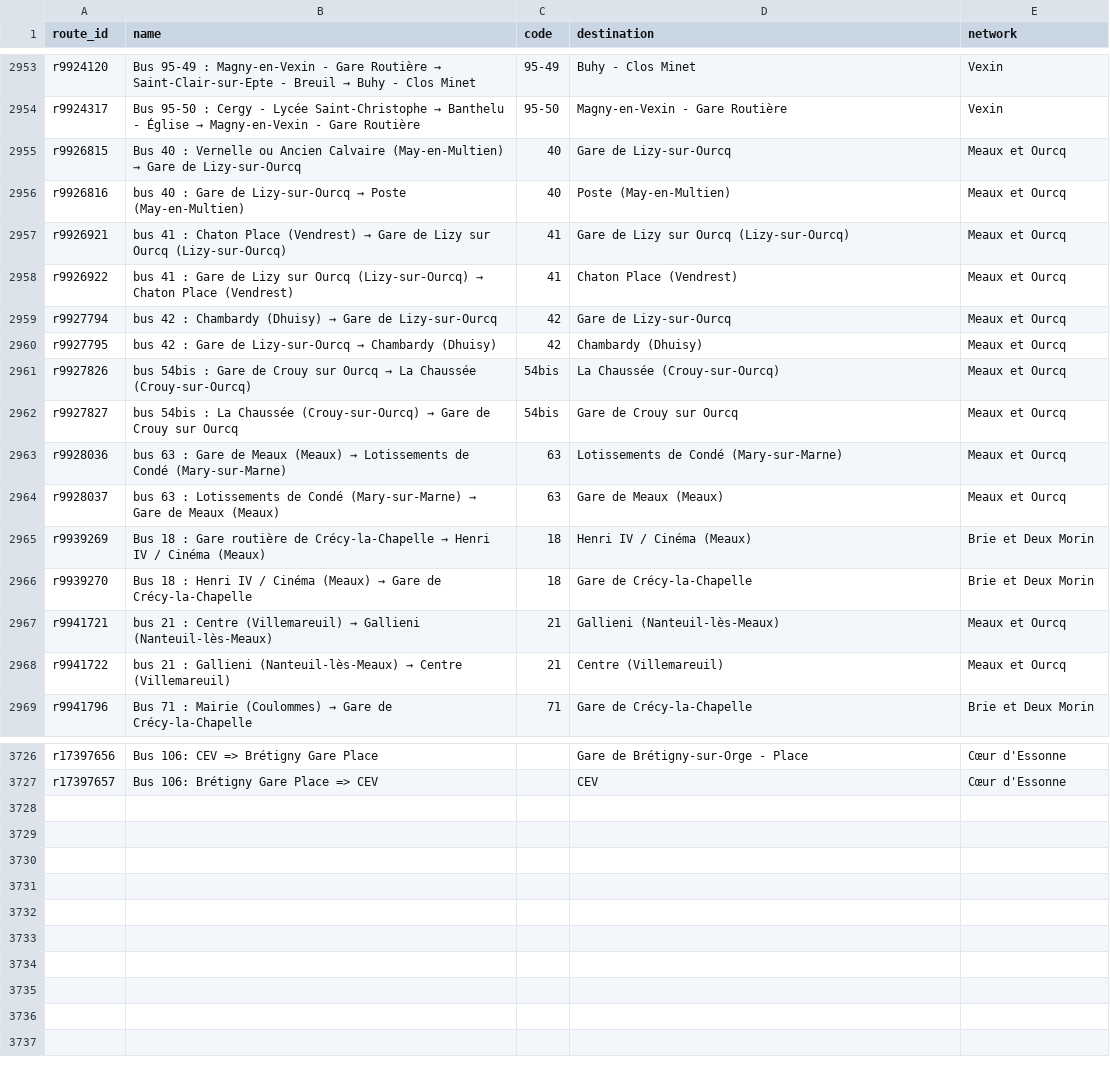
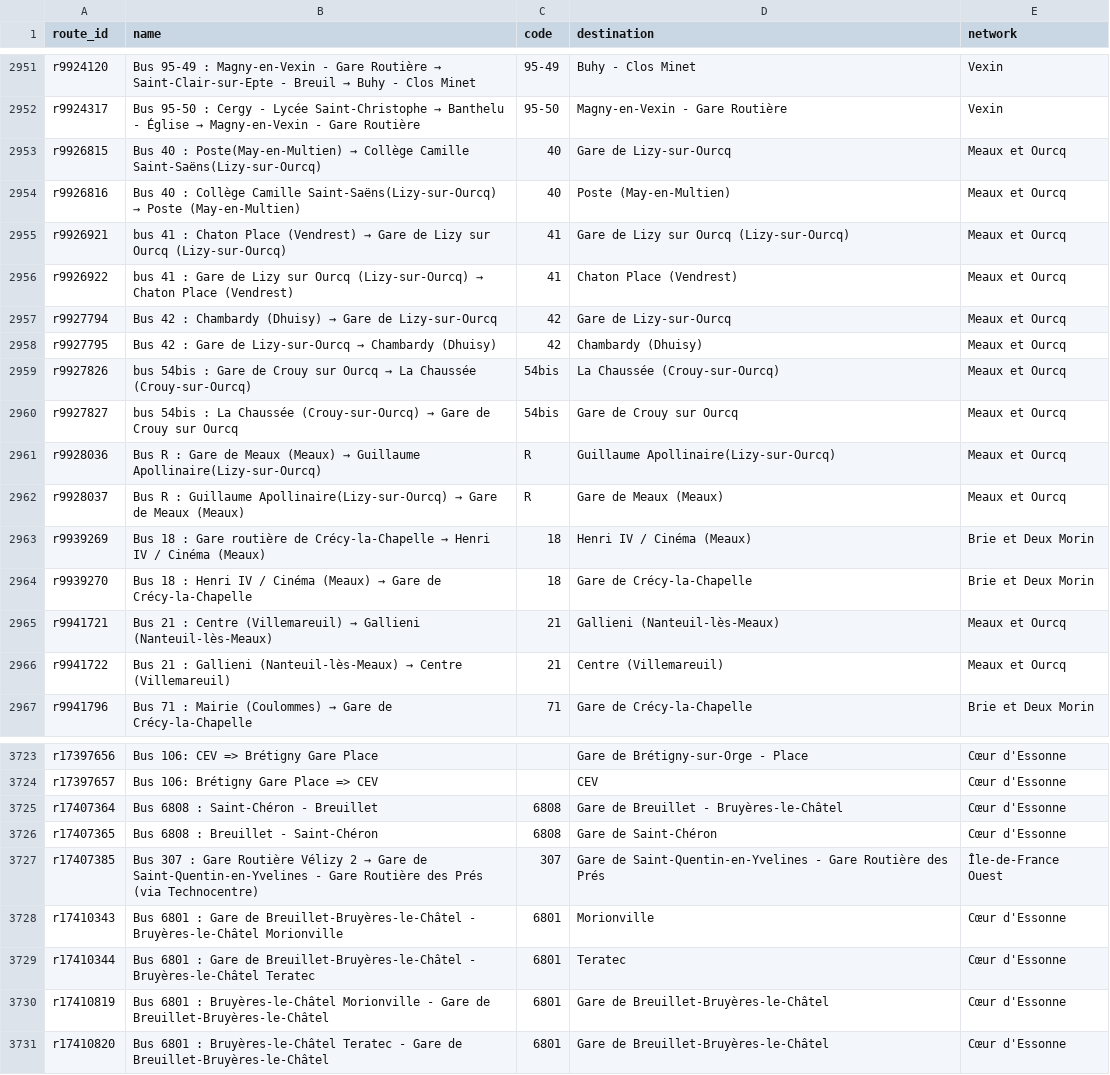
Before and after one commit to Jungle-Bus/ref-fr-STIF, a CSV file: data/idf_routes.csv, drawn as a sheet; only a part is shown, gaps mark what is left out; the diff covers the shown part only.

```diff
--- a/data/idf_routes.csv
+++ b/data/idf_routes.csv
@@ -2954,16 +2952,16 @@ r9924120,Bus 95-49 : Magny-en-Vexin - Gare Routière → Saint-Clair-sur-Epte -
 r9924317,Bus 95-50 : Cergy - Lycée Saint-Christophe → Banthelu - Église → Magny-en-Vexin - Gare Routière,95-50,Magny-en-Vexin - Gare Routière,Vexin
-r9926815,Bus 40 : Vernelle ou Ancien Calvaire (May-en-Multien) → Gare de Lizy-sur-Ourcq,40,Gare de Lizy-sur-Ourcq,Meaux et Ourcq
-r9926816,bus 40 : Gare de Lizy-sur-Ourcq → Poste (May-en-Multien),40,Poste (May-en-Multien),Meaux et Ourcq
+r9926815,Bus 40 : Poste(May-en-Multien) → Collège Camille Saint-Saëns(Lizy-sur-Ourcq),40,Gare de Lizy-sur-Ourcq,Meaux et Ourcq
+r9926816,Bus 40 : Collège Camille Saint-Saëns(Lizy-sur-Ourcq) → Poste (May-en-Multien),40,Poste (May-en-Multien),Meaux et Ourcq
 r9926921,bus 41 : Chaton Place (Vendrest) → Gare de Lizy sur Ourcq (Lizy-sur-Ourcq),41,Gare de Lizy sur Ourcq (Lizy-sur-Ourcq),Meaux et Ourcq
 r9926922,bus 41 : Gare de Lizy sur Ourcq (Lizy-sur-Ourcq) → Chaton Place (Vendrest),41,Chaton Place (Vendrest),Meaux et Ourcq
-r9927794,bus 42 : Chambardy (Dhuisy) → Gare de Lizy-sur-Ourcq,42,Gare de Lizy-sur-Ourcq,Meaux et Ourcq
-r9927795,bus 42 : Gare de Lizy-sur-Ourcq → Chambardy (Dhuisy),42,Chambardy (Dhuisy),Meaux et Ourcq
+r9927794,Bus 42 : Chambardy (Dhuisy) → Gare de Lizy-sur-Ourcq,42,Gare de Lizy-sur-Ourcq,Meaux et Ourcq
+r9927795,Bus 42 : Gare de Lizy-sur-Ourcq → Chambardy (Dhuisy),42,Chambardy (Dhuisy),Meaux et Ourcq
 r9927826,bus 54bis : Gare de Crouy sur Ourcq → La Chaussée (Crouy-sur-Ourcq),54bis,La Chaussée (Crouy-sur-Ourcq),Meaux et Ourcq
 r9927827,bus 54bis : La Chaussée (Crouy-sur-Ourcq) → Gare de Crouy sur Ourcq,54bis,Gare de Crouy sur Ourcq,Meaux et Ourcq
-r9928036,bus 63 : Gare de Meaux (Meaux) → Lotissements de Condé (Mary-sur-Marne),63,Lotissements de Condé (Mary-sur-Marne),Meaux et Ourcq
-r9928037,bus 63 : Lotissements de Condé (Mary-sur-Marne) → Gare de Meaux (Meaux),63,Gare de Meaux (Meaux),Meaux et Ourcq
+r9928036,Bus R : Gare de Meaux (Meaux) → Guillaume Apollinaire(Lizy-sur-Ourcq),R,Guillaume Apollinaire(Lizy-sur-Ourcq),Meaux et Ourcq
+r9928037,Bus R : Guillaume Apollinaire(Lizy-sur-Ourcq) → Gare de Meaux (Meaux),R,Gare de Meaux (Meaux),Meaux et Ourcq
 r9939269,Bus 18 : Gare routière de Crécy-la-Chapelle → Henri IV / Cinéma (Meaux),18,Henri IV / Cinéma (Meaux),Brie et Deux Morin
 r9939270,Bus 18 : Henri IV / Cinéma (Meaux) → Gare de Crécy-la-Chapelle,18,Gare de Crécy-la-Chapelle,Brie et Deux Morin
-r9941721,bus 21 : Centre (Villemareuil) → Gallieni (Nanteuil-lès-Meaux),21,Gallieni (Nanteuil-lès-Meaux),Meaux et Ourcq
-r9941722,bus 21 : Gallieni (Nanteuil-lès-Meaux) → Centre (Villemareuil),21,Centre (Villemareuil),Meaux et Ourcq
+r9941721,Bus 21 : Centre (Villemareuil) → Gallieni (Nanteuil-lès-Meaux),21,Gallieni (Nanteuil-lès-Meaux),Meaux et Ourcq
+r9941722,Bus 21 : Gallieni (Nanteuil-lès-Meaux) → Centre (Villemareuil),21,Centre (Villemareuil),Meaux et Ourcq
 r9941796,Bus 71 : Mairie (Coulommes) → Gare de Crécy-la-Chapelle,71,Gare de Crécy-la-Chapelle,Brie et Deux Morin
@@ -3727 +3724,8 @@ r17397656,Bus 106: CEV => Brétigny Gare Place,,Gare de Brétigny-sur-Orge - Pla
 r17397657,Bus 106: Brétigny Gare Place => CEV,,CEV,Cœur d'Essonne
+r17407364,Bus 6808 : Saint-Chéron - Breuillet,6808,Gare de Breuillet - Bruyères-le-Châtel,Cœur d'Essonne
+r17407365,Bus 6808 : Breuillet - Saint-Chéron,6808,Gare de Saint-Chéron,Cœur d'Essonne
+r17407385,Bus 307 : Gare Routière Vélizy 2 → Gare de Saint-Quentin-en-Yvelines - Gare Routière des Prés (via Technocentre),307,Gare de Saint-Quentin-en-Yvelines - Gare Routière des Prés,Île-de-France Ouest
+r17410343,Bus 6801 : Gare de Breuillet-Bruyères-le-Châtel - Bruyères-le-Châtel Morionville,6801,Morionville,Cœur d'Essonne
+r17410344,Bus 6801 : Gare de Breuillet-Bruyères-le-Châtel - Bruyères-le-Châtel Teratec,6801,Teratec,Cœur d'Essonne
+r17410819,Bus 6801 : Bruyères-le-Châtel Morionville - Gare de Breuillet-Bruyères-le-Châtel,6801,Gare de Breuillet-Bruyères-le-Châtel,Cœur d'Essonne
+r17410820,Bus 6801 : Bruyères-le-Châtel Teratec - Gare de Breuillet-Bruyères-le-Châtel,6801,Gare de Breuillet-Bruyères-le-Châtel,Cœur d'Essonne
```
Also changed, not shown: 3 removed rows and 15 edited cells elsewhere in this file, data/lignes.csv, data/merged_lines.csv, 7 other files.
